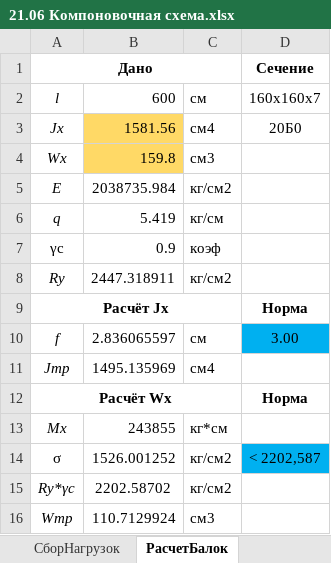
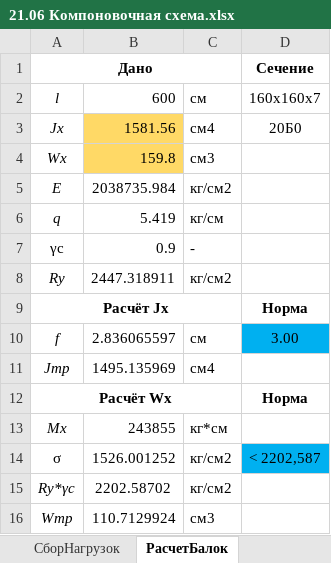
Before and after one commit to WestPrime/ProjectPractice2024, an Excel workbook: 21.06 Компоновочная схема.xlsx, sheet РасчетБалок, drawn as a sheet; values as stored, in another font and other column widths than the file's, no borders; conditional formats not drawn; the diff names each change by its address in the sheet, - before the commit and + after, or states it on an @@ line.

Commit message:
Update 21.06 Компоновочная схема.xlsx

```diff
--- a/21.06 Компоновочная схема.xlsx (sheet РасчетБалок)
+++ b/21.06 Компоновочная схема.xlsx (sheet РасчетБалок)
-C7: коэф
+C7: -
```
